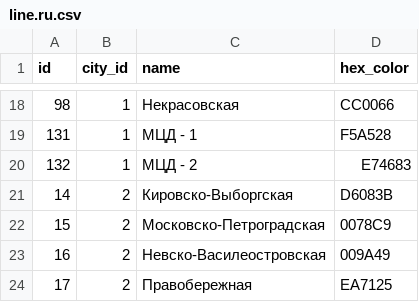
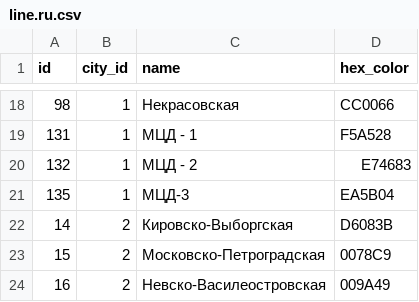
Before and after one commit to nalgeon/metro, a CSV file: data/line.ru.csv, drawn as a sheet; only a part is shown, gaps mark what is left out; the shorter side is filled out with more unchanged rows.

```diff
--- a/data/line.ru.csv
+++ b/data/line.ru.csv
@@ -20,2 +20,3 @@ id,city_id,name,hex_color
 132,1,"МЦД - 2",E74683
+135,1,"МЦД-3",EA5B04
 14,2,"Кировско-Выборгская",D6083B
```
Also changed, not shown: data/line.en.csv, data/metro.en.csv, 7 other files.
